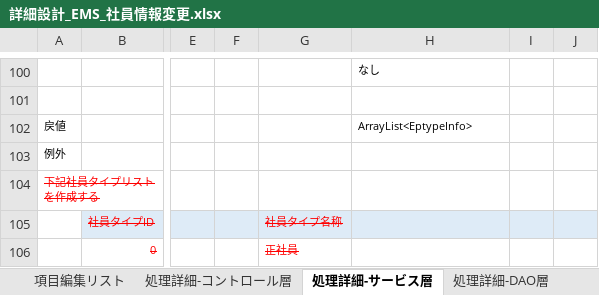
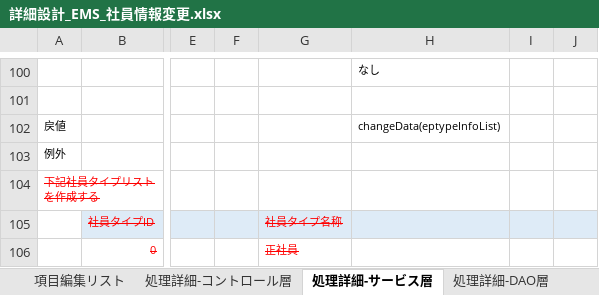
Before and after one commit to softtechSoft/ems, an Excel workbook: DOC/詳細設計書/詳細設計_EMS_社員情報変更.xlsx, sheet 処理詳細-サービス層, drawn as a sheet; only a part is shown, gaps mark what is left out; values as stored, in another font and other column widths than the file's, no borders; charts and pictures not drawn; the diff covers the shown part only; the diff names each change by its address in the sheet, - before the commit and + after, or states it on an @@ line.

```diff
--- a/DOC/詳細設計書/詳細設計_EMS_社員情報変更.xlsx (sheet 処理詳細-サービス層)
+++ b/DOC/詳細設計書/詳細設計_EMS_社員情報変更.xlsx (sheet 処理詳細-サービス層)
-H102: ArrayList<EptypeInfo>
+H102: changeData(eptypeInfoList)
```
Also changed, not shown: 8 added rows, 13 edited cells and cell formats elsewhere in this sheet, sheet 処理詳細-DAO層, DOC/DB編/社内管理_DB編.xlsx, 9 other files.
